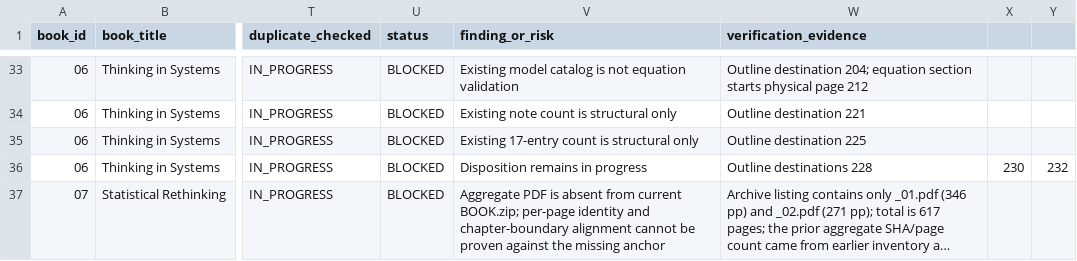
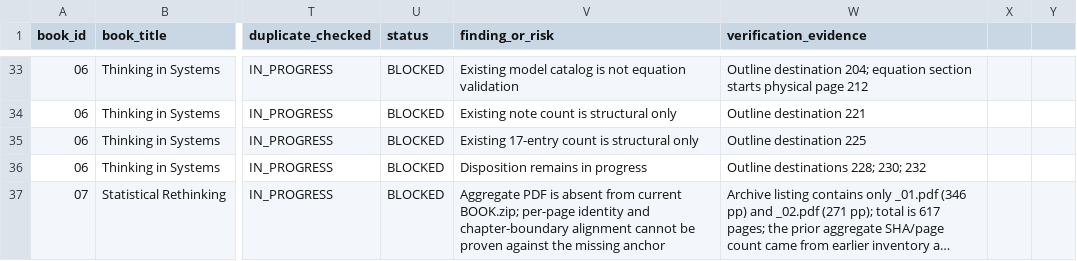
Before and after one commit to hiephnp-oos/Second-Brain, a CSV file: TOPICS/F. GENERAL THINKING/BOOK_REVIEW_LEDGER_PR142.csv, drawn as a sheet; only a part is shown, gaps mark what is left out; long unchanged cells end in …; the diff names each change by its address in the sheet, - before the commit and + after, or states it on an @@ line.

Commit message:
fix(f-general-thinking): preserve source ledger CSV column count

```diff
--- a/TOPICS/F. GENERAL THINKING/BOOK_REVIEW_LEDGER_PR142.csv
+++ b/TOPICS/F. GENERAL THINKING/BOOK_REVIEW_LEDGER_PR142.csv
-W36 (verification_evidence): Outline destinations 228
+W36 (verification_evidence): Outline destinations 228; 230; 232
-X36: 230
+X36: (empty)
-Y36: 232
+Y36: (empty)
```
